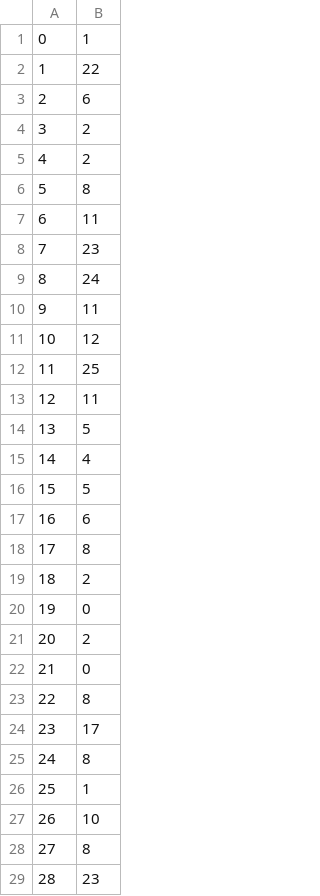
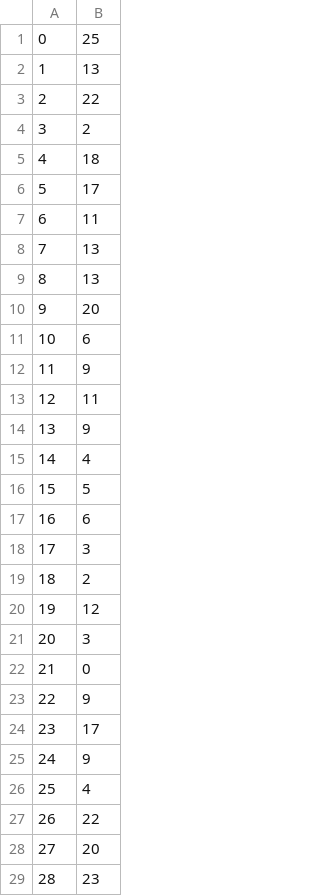
Before and after one commit to BryceHamilton/ML_Workbench, a CSV file: Assignment 1/Base-DT-DS1.csv, drawn as a sheet; only a part is shown; the diff covers the shown part only.

```diff
--- a/Assignment 1/Base-DT-DS1.csv
+++ b/Assignment 1/Base-DT-DS1.csv
@@ -1,15 +1,15 @@
-0,1
-1,22
-2,6
+0,25
+1,13
+2,22
 3,2
-4,2
-5,8
+4,18
+5,17
 6,11
-7,23
-8,24
-9,11
-10,12
-11,25
+7,13
+8,13
+9,20
+10,6
+11,9
 12,11
-13,5
+13,9
 14,4
@@ -17,13 +17,13 @@
 16,6
-17,8
+17,3
 18,2
-19,0
-20,2
+19,12
+20,3
 21,0
-22,8
+22,9
 23,17
-24,8
-25,1
-26,10
-27,8
+24,9
+25,4
+26,22
+27,20
 28,23
```
Also changed, not shown: 33 edited cells elsewhere in this file, Assignment 1/Base-DT-DS2.csv, Assignment 1/Best-DT-DS1.csv, 2 other files.
